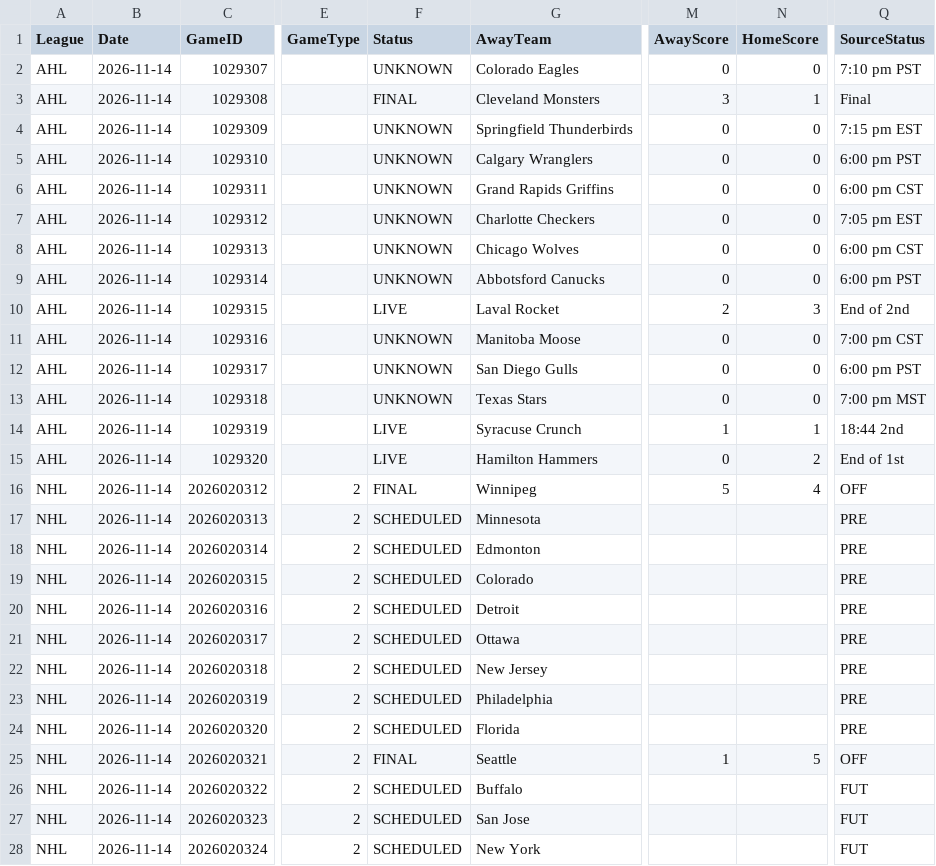
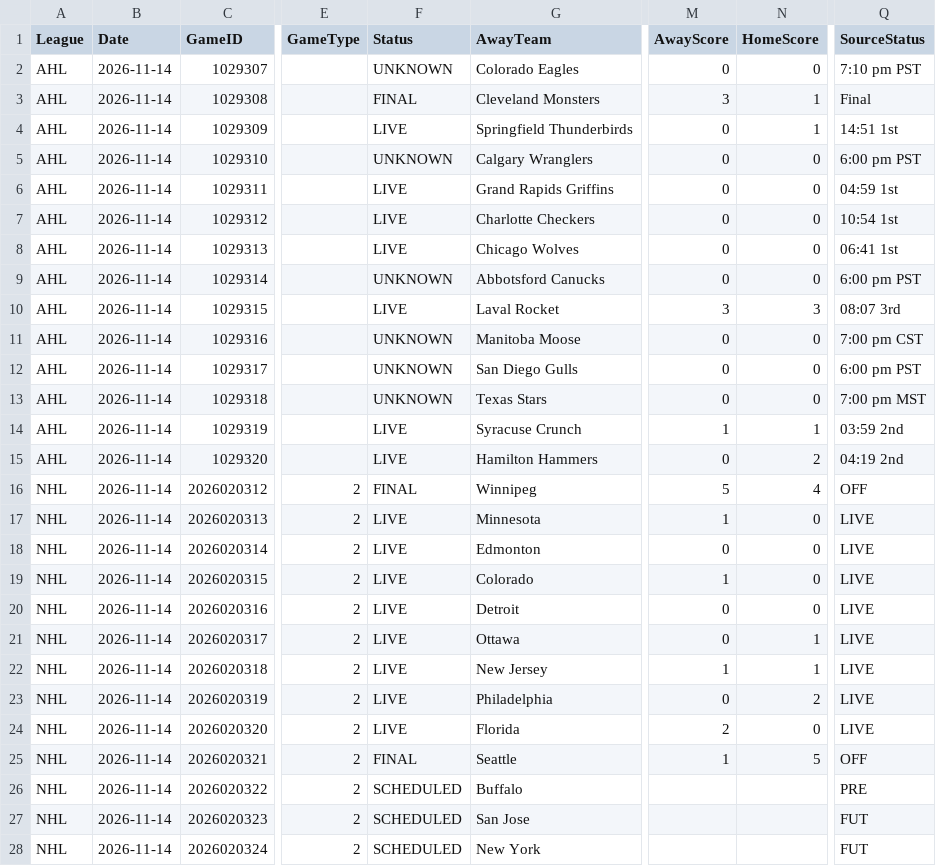
Before and after one commit to skaterbosse/hockey, a CSV file: statsByDate/data/games/Games_2026-11-14.csv, drawn as a sheet; only a part is shown, gaps mark what is left out; the diff names each change by its address in the sheet, - before the commit and + after, or states it on an @@ line.

```diff
--- a/statsByDate/data/games/Games_2026-11-14.csv
+++ b/statsByDate/data/games/Games_2026-11-14.csv
-F4 (Status): UNKNOWN
+F4 (Status): LIVE
-N4 (HomeScore): 0
+N4 (HomeScore): 1
-Q4 (SourceStatus): 7:15 pm EST
+Q4 (SourceStatus): 14:51 1st
-F6:F8 (Status): UNKNOWN
+F6:F8 (Status): LIVE
-Q6 (SourceStatus): 6:00 pm CST
+Q6 (SourceStatus): 04:59 1st
-Q7 (SourceStatus): 7:05 pm EST
+Q7 (SourceStatus): 10:54 1st
-Q8 (SourceStatus): 6:00 pm CST
+Q8 (SourceStatus): 06:41 1st
-M10 (AwayScore): 2
+M10 (AwayScore): 3
-Q10 (SourceStatus): End of 2nd
+Q10 (SourceStatus): 08:07 3rd
-Q14 (SourceStatus): 18:44 2nd
+Q14 (SourceStatus): 03:59 2nd
-Q15 (SourceStatus): End of 1st
+Q15 (SourceStatus): 04:19 2nd
-F17:F24 (Status): SCHEDULED
+F17:F24 (Status): LIVE
-M17 (AwayScore): (empty)
+M17 (AwayScore): 1
-N17:N20 (HomeScore): (empty)
+N17:N20 (HomeScore): 0
-Q17:Q24 (SourceStatus): PRE
+Q17:Q24 (SourceStatus): LIVE
-M18 (AwayScore): (empty)
+M18 (AwayScore): 0
-M19 (AwayScore): (empty)
+M19 (AwayScore): 1
-M20:M21 (AwayScore): (empty)
+M20:M21 (AwayScore): 0
-N21:N22 (HomeScore): (empty)
+N21:N22 (HomeScore): 1
-M22 (AwayScore): (empty)
+M22 (AwayScore): 1
-M23 (AwayScore): (empty)
+M23 (AwayScore): 0
-N23 (HomeScore): (empty)
+N23 (HomeScore): 2
-M24 (AwayScore): (empty)
+M24 (AwayScore): 2
-N24 (HomeScore): (empty)
+N24 (HomeScore): 0
-Q26 (SourceStatus): FUT
+Q26 (SourceStatus): PRE
```
Also changed, not shown: statsByDate/data/playerstats/Goals_2026-11-14.csv, 32 other files.
